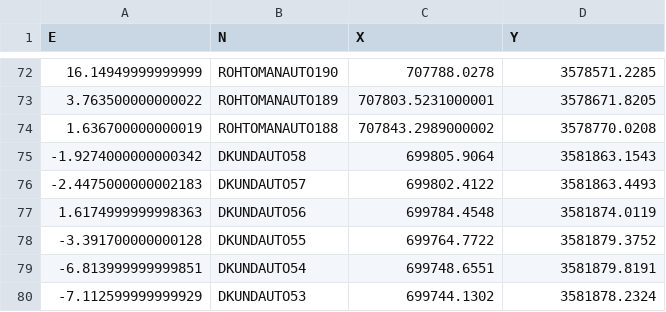
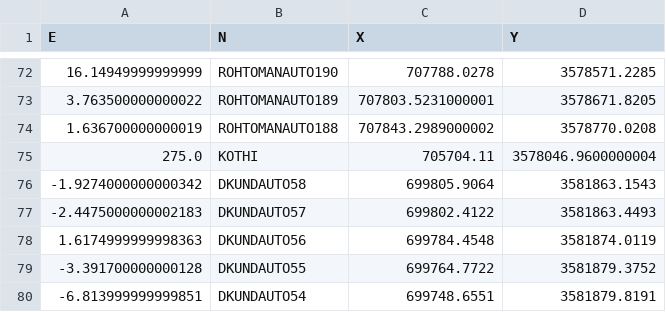
Before and after one commit to montimaj/SARSnow, a CSV file: DEM/DEM_Error.csv, drawn as a sheet; only a part is shown, gaps mark what is left out; the shorter side is filled out with more unchanged rows; the diff names each change by its address in the sheet, - before the commit and + after, or states it on an @@ line.

```diff
--- a/DEM/DEM_Error.csv
+++ b/DEM/DEM_Error.csv
+row 75: 275.0 | KOTHI | 705704.11 | 3578046.9600000004
```
Also changed, not shown: 2 other files.
